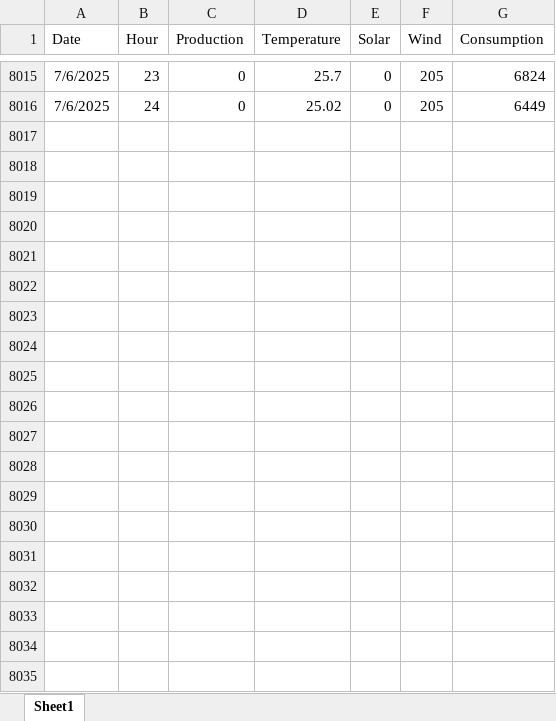
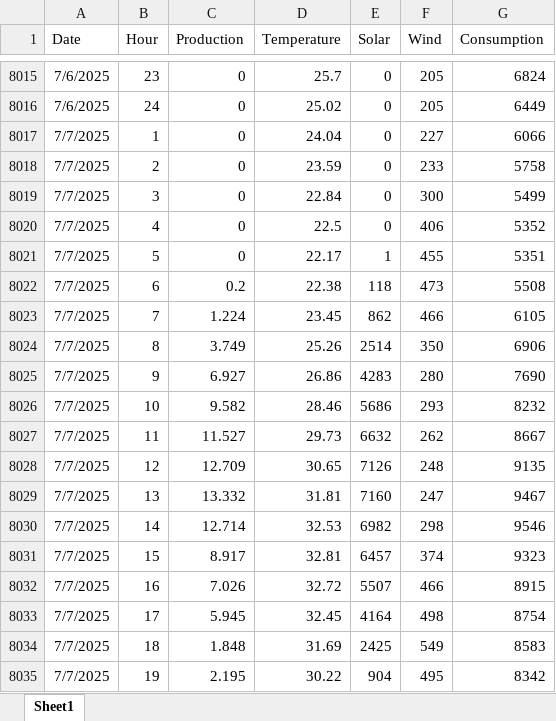
Before and after one commit to Chairetisl/Energy_Forecast_P, an Excel workbook: ERMIS_II - Real1.xlsx, sheet Sheet1, drawn as a sheet; only a part is shown, gaps mark what is left out; values as stored, in another font and other column widths than the file's, no borders; the diff covers the shown part only; the diff names each change by its address in the sheet, - before the commit and + after, or states it on an @@ line.

```diff
--- a/ERMIS_II - Real1.xlsx (sheet Sheet1)
+++ b/ERMIS_II - Real1.xlsx (sheet Sheet1)
+row 8017: 7/7/2025 | 1 | 0 | 24.04 | 0 | 227 | 6066
+row 8018: 7/7/2025 | 2 | 0 | 23.59 | 0 | 233 | 5758
+row 8019: 7/7/2025 | 3 | 0 | 22.84 | 0 | 300 | 5499
+row 8020: 7/7/2025 | 4 | 0 | 22.5 | 0 | 406 | 5352
+row 8021: 7/7/2025 | 5 | 0 | 22.17 | 1 | 455 | 5351
+row 8022: 7/7/2025 | 6 | 0.2 | 22.38 | 118 | 473 | 5508
+row 8023: 7/7/2025 | 7 | 1.224 | 23.45 | 862 | 466 | 6105
+row 8024: 7/7/2025 | 8 | 3.749 | 25.26 | 2514 | 350 | 6906
+row 8025: 7/7/2025 | 9 | 6.927 | 26.86 | 4283 | 280 | 7690
+row 8026: 7/7/2025 | 10 | 9.582 | 28.46 | 5686 | 293 | 8232
+row 8027: 7/7/2025 | 11 | 11.527 | 29.73 | 6632 | 262 | 8667
+row 8028: 7/7/2025 | 12 | 12.709 | 30.65 | 7126 | 248 | 9135
+row 8029: 7/7/2025 | 13 | 13.332 | 31.81 | 7160 | 247 | 9467
+row 8030: 7/7/2025 | 14 | 12.714 | 32.53 | 6982 | 298 | 9546
+row 8031: 7/7/2025 | 15 | 8.917 | 32.81 | 6457 | 374 | 9323
+row 8032: 7/7/2025 | 16 | 7.026 | 32.72 | 5507 | 466 | 8915
+row 8033: 7/7/2025 | 17 | 5.945 | 32.45 | 4164 | 498 | 8754
+row 8034: 7/7/2025 | 18 | 1.848 | 31.69 | 2425 | 549 | 8583
+row 8035: 7/7/2025 | 19 | 2.195 | 30.22 | 904 | 495 | 8342
```
Also changed, not shown: 149 added rows elsewhere in this sheet, predictions_temperature_hour_wind_consumption.xlsx.
